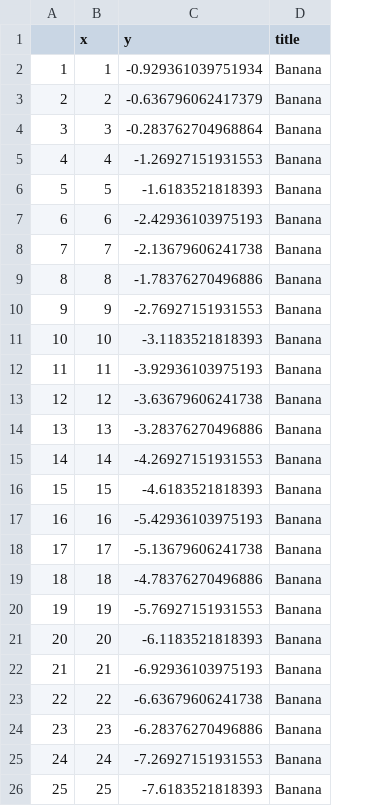
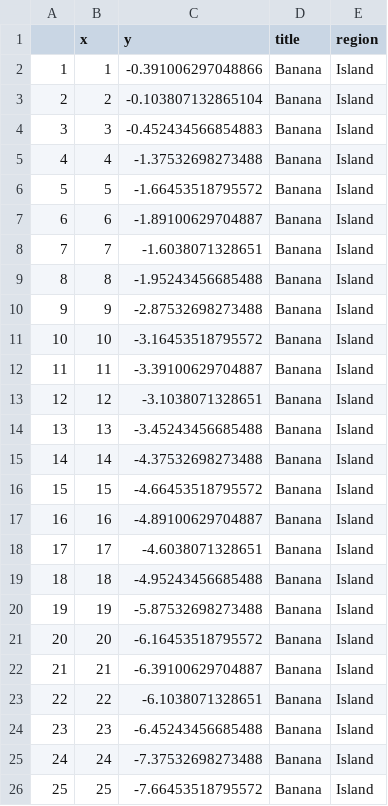
Before and after one commit to willklaj/EIWGplaygroundWK, a CSV file: data-raw/dataB.csv, drawn as a sheet; the diff names each change by its address in the sheet, - before the commit and + after, or states it on an @@ line.

```diff
--- a/data-raw/dataB.csv
+++ b/data-raw/dataB.csv
+column E (region), rows 2-26: all Island
-C2 (y): -0.929361039751934
+C2 (y): -0.391006297048866
-C3 (y): -0.636796062417379
+C3 (y): -0.103807132865104
-C4 (y): -0.283762704968864
+C4 (y): -0.452434566854883
-C5 (y): -1.26927151931553
+C5 (y): -1.37532698273488
-C6 (y): -1.6183521818393
+C6 (y): -1.66453518795572
-C7 (y): -2.42936103975193
+C7 (y): -1.89100629704887
-C8 (y): -2.13679606241738
+C8 (y): -1.6038071328651
-C9 (y): -1.78376270496886
+C9 (y): -1.95243456685488
-C10 (y): -2.76927151931553
+C10 (y): -2.87532698273488
-C11 (y): -3.1183521818393
+C11 (y): -3.16453518795572
-C12 (y): -3.92936103975193
+C12 (y): -3.39100629704887
-C13 (y): -3.63679606241738
+C13 (y): -3.1038071328651
-C14 (y): -3.28376270496886
+C14 (y): -3.45243456685488
-C15 (y): -4.26927151931553
+C15 (y): -4.37532698273488
-C16 (y): -4.6183521818393
+C16 (y): -4.66453518795572
-C17 (y): -5.42936103975193
+C17 (y): -4.89100629704887
-C18 (y): -5.13679606241738
+C18 (y): -4.6038071328651
-C19 (y): -4.78376270496886
+C19 (y): -4.95243456685488
-C20 (y): -5.76927151931553
+C20 (y): -5.87532698273488
-C21 (y): -6.1183521818393
+C21 (y): -6.16453518795572
-C22 (y): -6.92936103975193
+C22 (y): -6.39100629704887
-C23 (y): -6.63679606241738
+C23 (y): -6.1038071328651
-C24 (y): -6.28376270496886
+C24 (y): -6.45243456685488
-C25 (y): -7.26927151931553
+C25 (y): -7.37532698273488
-C26 (y): -7.6183521818393
+C26 (y): -7.66453518795572
```
Also changed, not shown: data-raw/dataA.csv, data-raw/dataC.csv, 10 other files.
